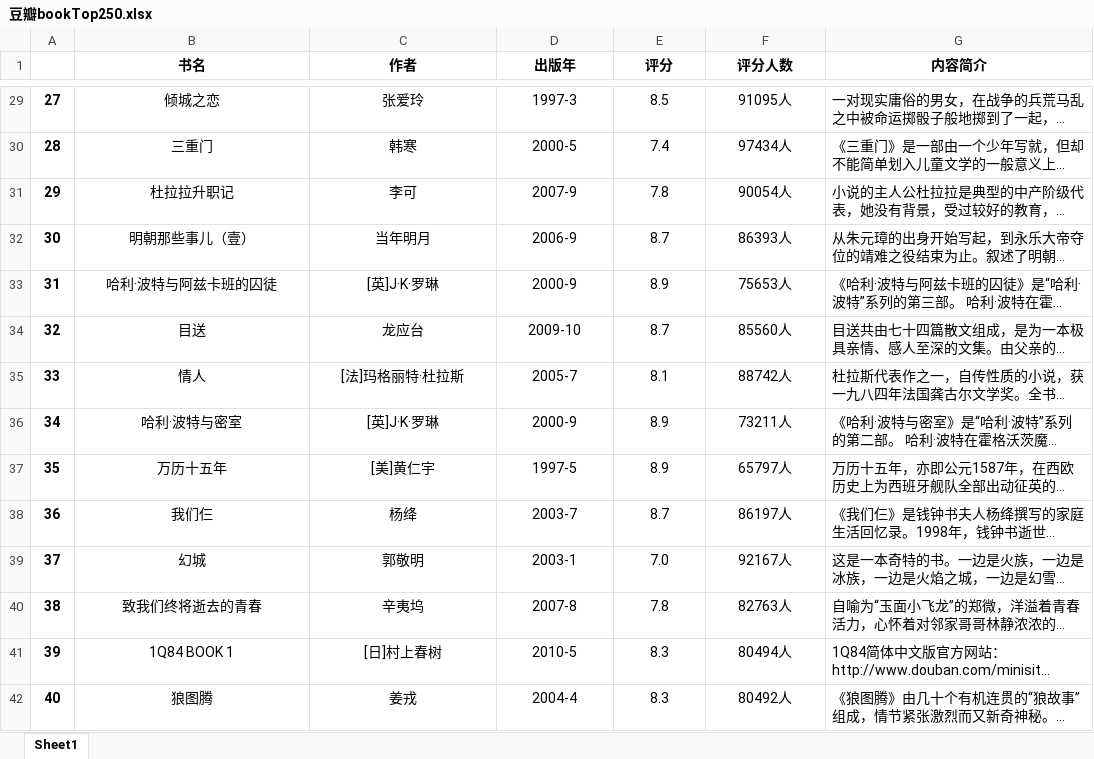
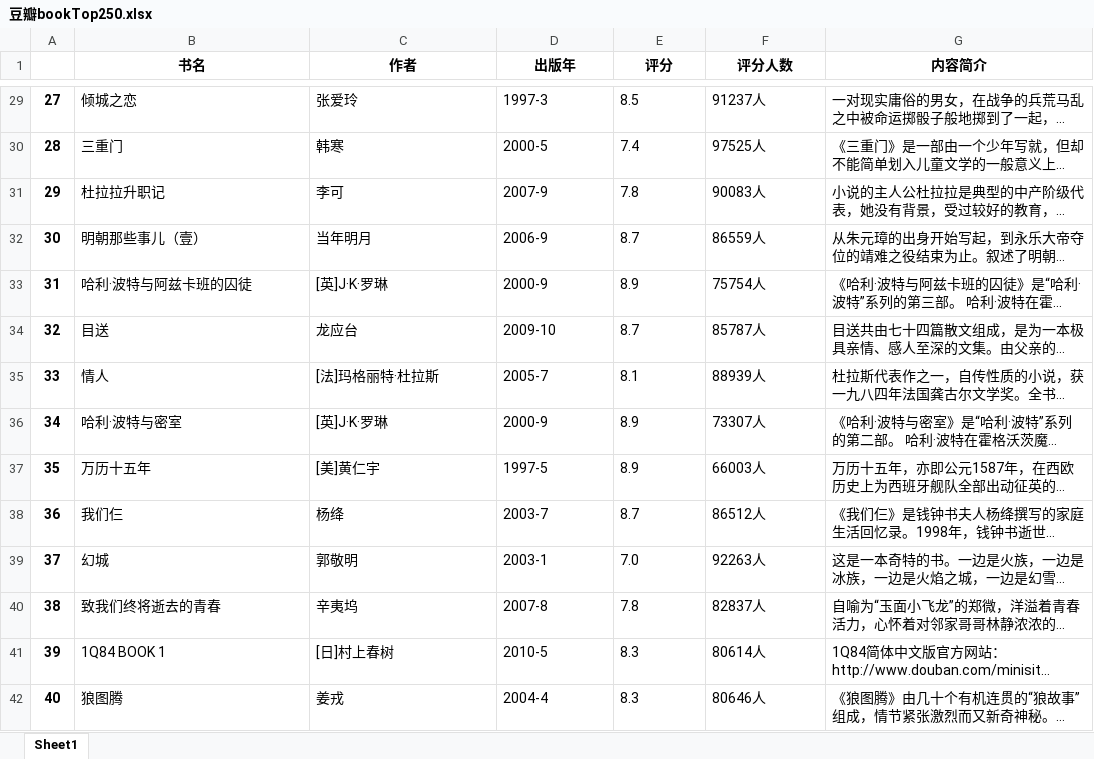
Before and after one commit to tongnimiao/pachongPython, an Excel workbook: D_doubanTop/豆瓣bookTop250.xlsx, sheet Sheet1, drawn as a sheet; only a part is shown, gaps mark what is left out; long unchanged cells end in …; values as stored, in another font and other column widths than the file's, no borders; the diff covers the shown part only; the diff names each change by its address in the sheet, - before the commit and + after, or states it on an @@ line.

```diff
--- a/D_doubanTop/豆瓣bookTop250.xlsx (sheet Sheet1)
+++ b/D_doubanTop/豆瓣bookTop250.xlsx (sheet Sheet1)
-B29:F42 alignment: center
+B29:F42 alignment: left
-F29 (评分人数): 91095人
+F29 (评分人数): 91237人
-F30 (评分人数): 97434人
+F30 (评分人数): 97525人
-F31 (评分人数): 90054人
+F31 (评分人数): 90083人
-F32 (评分人数): 86393人
+F32 (评分人数): 86559人
-F33 (评分人数): 75653人
+F33 (评分人数): 75754人
-F34 (评分人数): 85560人
+F34 (评分人数): 85787人
-F35 (评分人数): 88742人
+F35 (评分人数): 88939人
-F36 (评分人数): 73211人
+F36 (评分人数): 73307人
-F37 (评分人数): 65797人
+F37 (评分人数): 66003人
-F38 (评分人数): 86197人
+F38 (评分人数): 86512人
-F39 (评分人数): 92167人
+F39 (评分人数): 92263人
-F40 (评分人数): 82763人
+F40 (评分人数): 82837人
-F41 (评分人数): 80494人
+F41 (评分人数): 80614人
-F42 (评分人数): 80492人
+F42 (评分人数): 80646人
```
Also changed, not shown: 236 edited cells and cell formats elsewhere in this sheet, D_doubanTop/豆瓣movieTop250.xlsx, D_doubanTop/豆瓣musicTop250.xlsx, 20 other files.
